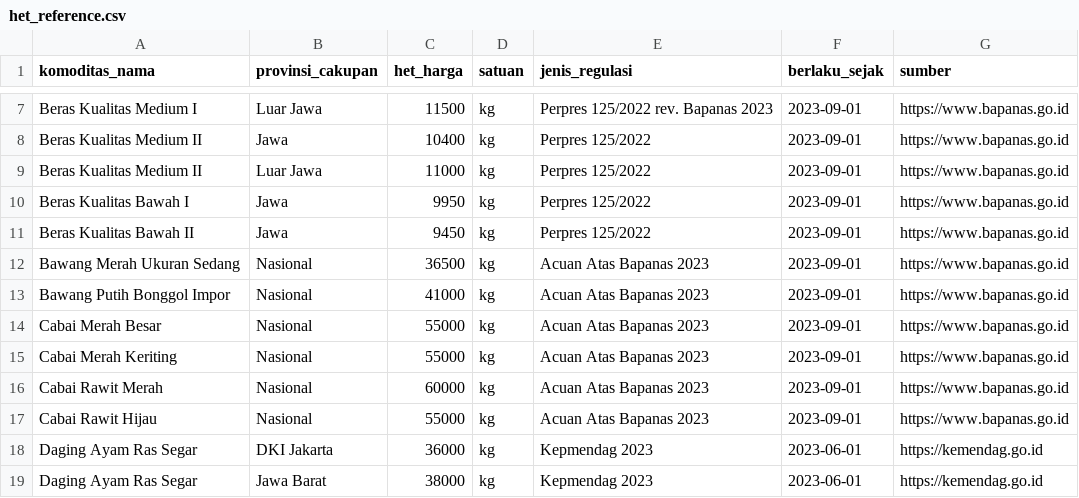
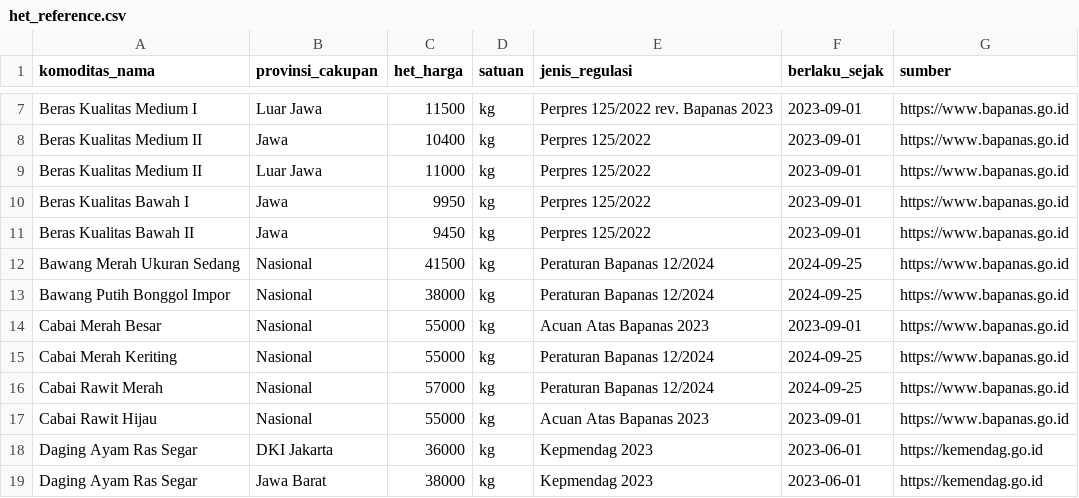
Before and after one commit to RayhanLup1n/bi-hackathon-group-1, a CSV file: ml/data/het_reference.csv, drawn as a sheet; only a part is shown, gaps mark what is left out.

Commit message:
feat(ux): fix 8 feedback items + HET reference update + stock data integration
Fixes:
- F1: Missing info boxes now categorized — ML offline (yellow) vs permanent gap (gray)
- F2: Top 3 cards show risk badge instead of raw score
- F3: Top 3 diversified by unique commodity using two-pass algorithm
- F4: labelId() translator for English tech terms -> Bahasa Indonesia
- F5: Icon alignment fixed with inline-flex containers
- F6: Harga aktual fix — reset currentPrice on commodity change
- F7: Pagination on prediksi table — max 10 rows per page
- F8: ML architecture updated from 3-layer to 4-lapis

Features:
- Nav link Prediksi added for analyst/admin users (both desktop & mobile)
- HET references updated to Peraturan Bapanas No. 12/2024 official prices
- Stock data integration from national CSV (komoditas_pangan_nasional_2024-2025)
- Volume stok no longer shows as missing information
- Stock signal includes month-over-month trend detection (Normal/Menipis/Kritis)

Data:
- Added national commodity stock CSV from teammate

```diff
--- a/ml/data/het_reference.csv
+++ b/ml/data/het_reference.csv
@@ -11,7 +11,7 @@ Beras Kualitas Bawah I,Jawa,9950,kg,Perpres 125/2022,2023-09-01,https://www.bapa
 Beras Kualitas Bawah II,Jawa,9450,kg,Perpres 125/2022,2023-09-01,https://www.bapanas.go.id
-Bawang Merah Ukuran Sedang,Nasional,36500,kg,Acuan Atas Bapanas 2023,2023-09-01,https://www.bapanas.go.id
-Bawang Putih Bonggol Impor,Nasional,41000,kg,Acuan Atas Bapanas 2023,2023-09-01,https://www.bapanas.go.id
+Bawang Merah Ukuran Sedang,Nasional,41500,kg,Peraturan Bapanas 12/2024,2024-09-25,https://www.bapanas.go.id
+Bawang Putih Bonggol Impor,Nasional,38000,kg,Peraturan Bapanas 12/2024,2024-09-25,https://www.bapanas.go.id
 Cabai Merah Besar,Nasional,55000,kg,Acuan Atas Bapanas 2023,2023-09-01,https://www.bapanas.go.id
-Cabai Merah Keriting,Nasional,55000,kg,Acuan Atas Bapanas 2023,2023-09-01,https://www.bapanas.go.id
-Cabai Rawit Merah,Nasional,60000,kg,Acuan Atas Bapanas 2023,2023-09-01,https://www.bapanas.go.id
+Cabai Merah Keriting,Nasional,55000,kg,Peraturan Bapanas 12/2024,2024-09-25,https://www.bapanas.go.id
+Cabai Rawit Merah,Nasional,57000,kg,Peraturan Bapanas 12/2024,2024-09-25,https://www.bapanas.go.id
 Cabai Rawit Hijau,Nasional,55000,kg,Acuan Atas Bapanas 2023,2023-09-01,https://www.bapanas.go.id
```
Also changed, not shown: 13 other files.
